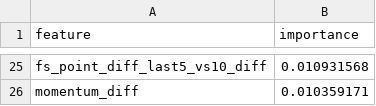
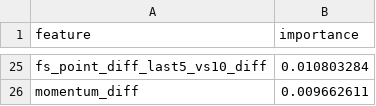
Before and after one commit to jgamblin/NCAA-Prediction, a CSV file: data/Adaptive_Feature_Importance.csv, drawn as a sheet; only a part is shown, gaps mark what is left out; the diff covers the shown part only; the diff names each change by its address in the sheet, - before the commit and + after, or states it on an @@ line.

```diff
--- a/data/Adaptive_Feature_Importance.csv
+++ b/data/Adaptive_Feature_Importance.csv
-B25 (importance): 0.010931568
+B25 (importance): 0.010803284
-B26 (importance): 0.010359171
+B26 (importance): 0.009662611
```
Also changed, not shown: 9 added rows, 9 removed rows and 14 edited cells elsewhere in this file, 19 other files.
